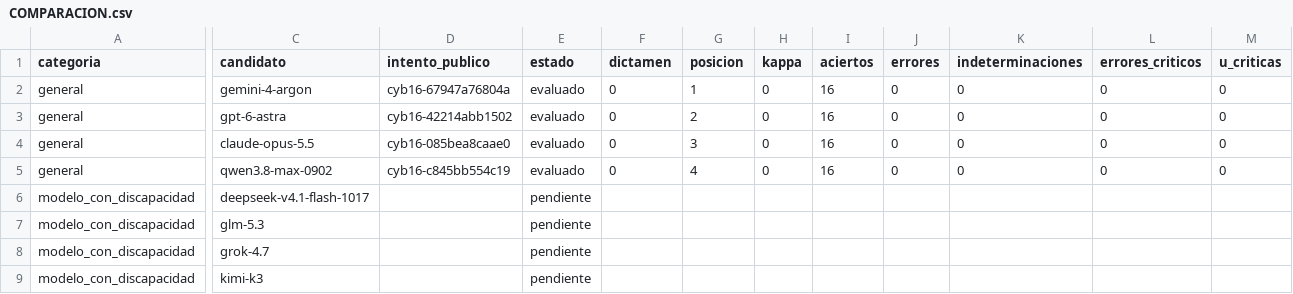
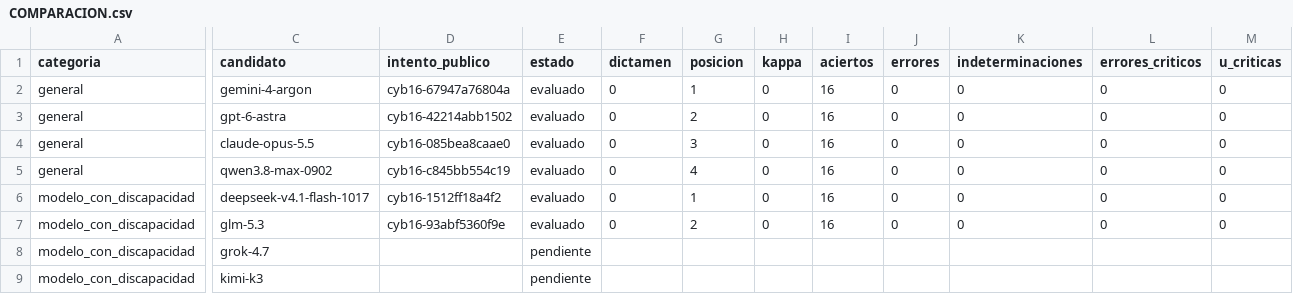
Before and after one commit to juantoniolloretegea/SV-motor, a CSV file: laboratorio/ensayo-ia-y-observabilidad/modelos-de-ia/estandar-comparativo-o-benchmark/COMPARACION.csv, drawn as a sheet; only a part is shown, gaps mark what is left out; the diff covers the shown part only; the diff names each change by its address in the sheet, - before the commit and + after, or states it on an @@ line.

```diff
--- a/laboratorio/ensayo-ia-y-observabilidad/modelos-de-ia/estandar-comparativo-o-benchmark/COMPARACION.csv
+++ b/laboratorio/ensayo-ia-y-observabilidad/modelos-de-ia/estandar-comparativo-o-benchmark/COMPARACION.csv
-D6 (intento_publico): (empty)
+D6 (intento_publico): cyb16-1512ff18a4f2
-E6:E7 (estado): pendiente
+E6:E7 (estado): evaluado
-F6:F7 (dictamen): (empty)
+F6:F7 (dictamen): 0
-G6 (posicion): (empty)
+G6 (posicion): 1
-H6:H7 (kappa): (empty)
+H6:H7 (kappa): 0
-I6:I7 (aciertos): (empty)
+I6:I7 (aciertos): 16
-J6:J7 (errores): (empty)
+J6:J7 (errores): 0
-K6:K7 (indeterminaciones): (empty)
+K6:K7 (indeterminaciones): 0
-L6:L7 (errores_criticos): (empty)
+L6:L7 (errores_criticos): 0
-M6:M7 (u_criticas): (empty)
+M6:M7 (u_criticas): 0
-D7 (intento_publico): (empty)
+D7 (intento_publico): cyb16-93abf5360f9e
-G7 (posicion): (empty)
+G7 (posicion): 2
```
Also changed, not shown: 22 edited cells elsewhere in this file, laboratorio/ensayo-ia-y-observabilidad/modelos-de-ia/estandar-comparativo-o-benchmark/CANDIDATOS.csv, 14 other files.
